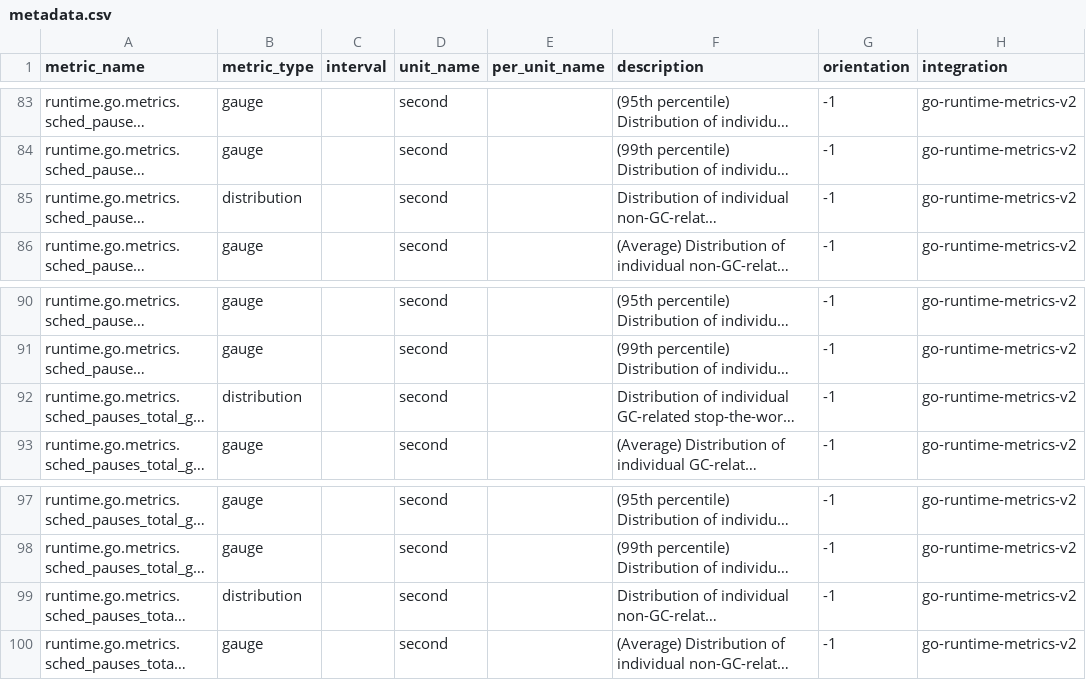
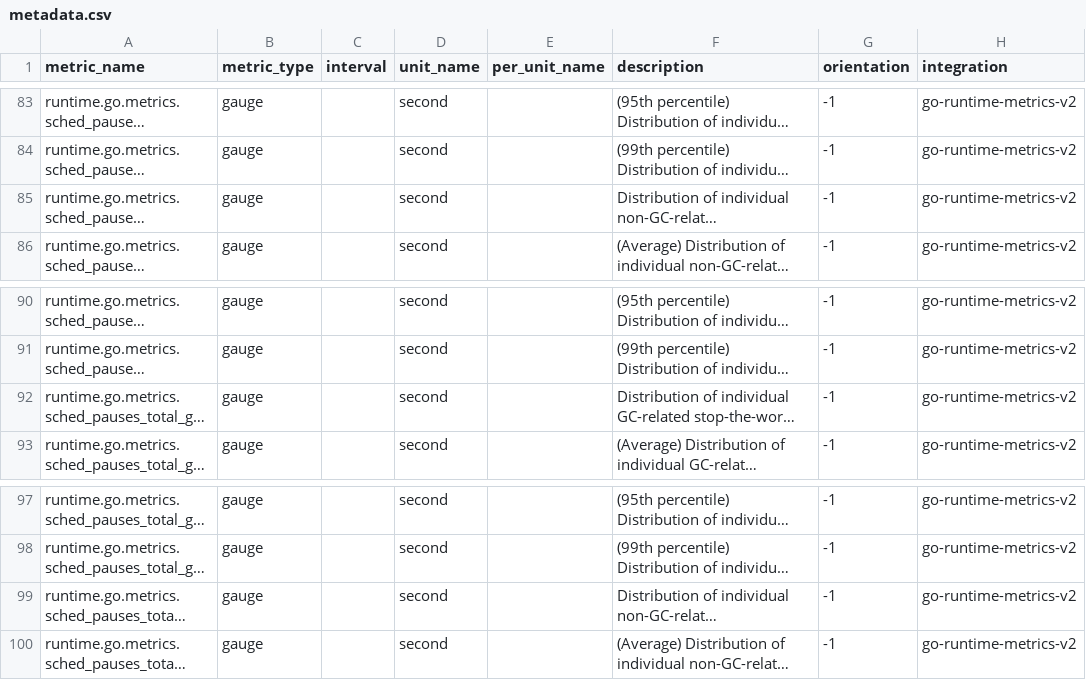
Before and after one commit to DataDog/go-runtime-metrics-internal, a CSV file: tools/metricmetadata/metadata.csv, drawn as a sheet; only a part is shown, gaps mark what is left out; long unchanged cells end in …; the diff covers the shown part only; the diff names each change by its address in the sheet, - before the commit and + after, or states it on an @@ line.

Commit message:
fix: use correct metric_type for histogram metrics
Change histogram metric_type from distribution to gauge per Datadog requirements for distributions with percentiles.

```diff
--- a/tools/metricmetadata/metadata.csv
+++ b/tools/metricmetadata/metadata.csv
-B85 (metric_type): distribution
+B85 (metric_type): gauge
-B92 (metric_type): distribution
+B92 (metric_type): gauge
-B99 (metric_type): distribution
+B99 (metric_type): gauge
```
Also changed, not shown: 5 edited cells elsewhere in this file, 1 other file.
